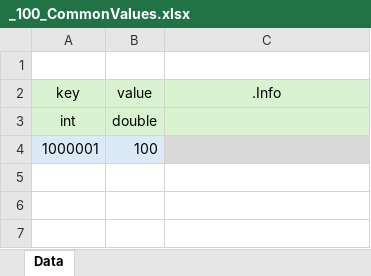
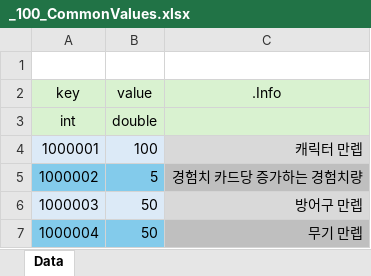
Before and after one commit to GyoolTomato/NextHorizonTables, an Excel workbook: _100_CommonValues.xlsx, sheet Data, drawn as a sheet; values as stored, in another font and other column widths than the file's, no borders; the diff names each change by its address in the sheet, - before the commit and + after, or states it on an @@ line.

```diff
--- a/_100_CommonValues.xlsx (sheet Data)
+++ b/_100_CommonValues.xlsx (sheet Data)
-C4 (.Info): (empty)
+C4 (.Info): 캐릭터 만렙
+row 5: 1000002 | 5 | 경험치 카드당 증가하는 경험치량
+row 6: 1000003 | 50 | 방어구 만렙
+row 7: 1000004 | 50 | 무기 만렙
```
Also changed, not shown: 4 other files.
